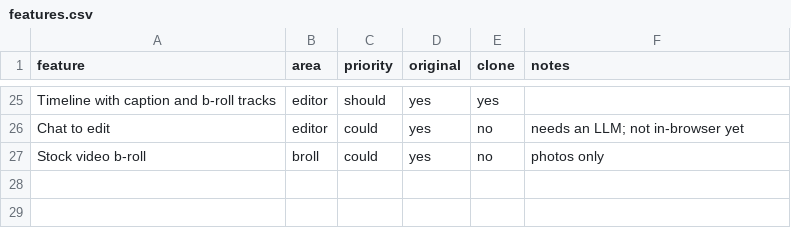
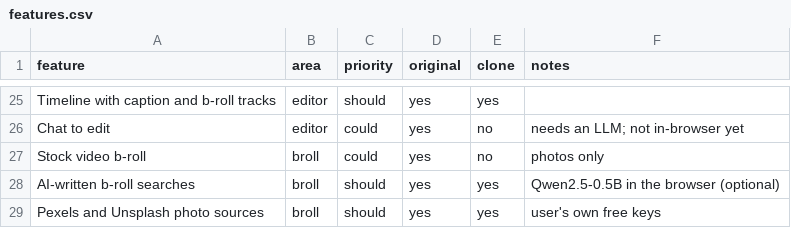
Before and after one commit to 002478186/murmurcut, a CSV file: replica/features.csv, drawn as a sheet; only a part is shown, gaps mark what is left out.

```diff
--- a/replica/features.csv
+++ b/replica/features.csv
@@ -27 +27,3 @@ Chat to edit,editor,could,yes,no,needs an LLM; not in-browser yet
 Stock video b-roll,broll,could,yes,no,photos only
+AI-written b-roll searches,broll,should,yes,yes,Qwen2.5-0.5B in the browser (optional)
+Pexels and Unsplash photo sources,broll,should,yes,yes,user's own free keys
```
Also changed, not shown: 7 other files.
